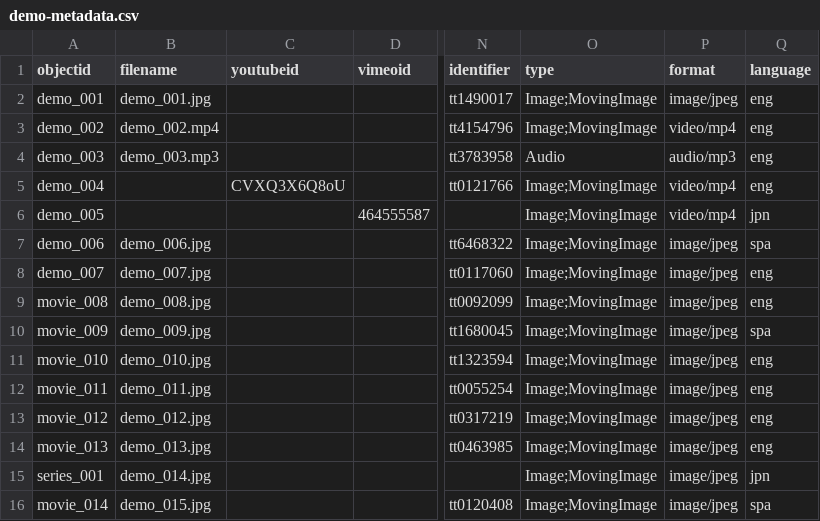
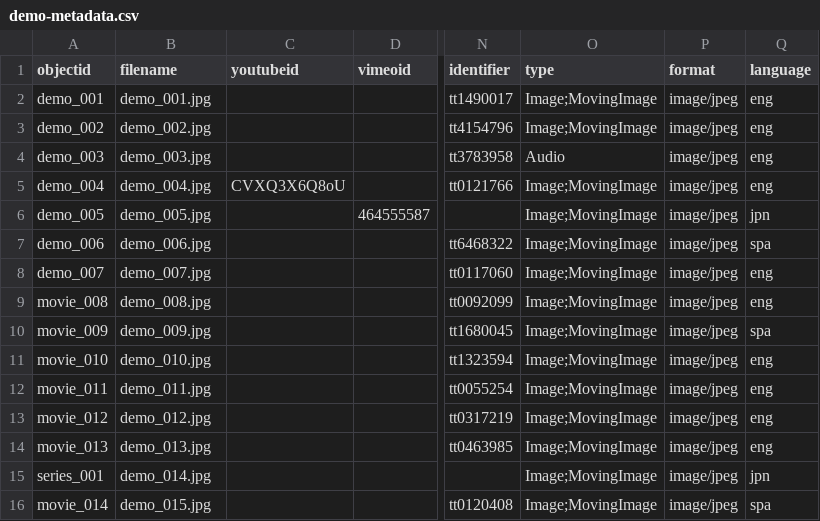
Before and after one commit to Acg-17/Pelis, a CSV file: _data/demo-metadata.csv, drawn as a sheet; only a part is shown, gaps mark what is left out; the diff names each change by its address in the sheet, - before the commit and + after, or states it on an @@ line.

Commit message:
Update demo-metadata.csv

```diff
--- a/_data/demo-metadata.csv
+++ b/_data/demo-metadata.csv
-B3 (filename): demo_002.mp4
+B3 (filename): demo_002.jpg
-P3 (format): video/mp4
+P3 (format): image/jpeg
-B4 (filename): demo_003.mp3
+B4 (filename): demo_003.jpg
-P4 (format): audio/mp3
+P4 (format): image/jpeg
-B5 (filename): (empty)
+B5 (filename): demo_004.jpg
-P5:P6 (format): video/mp4
+P5:P6 (format): image/jpeg
-B6 (filename): (empty)
+B6 (filename): demo_005.jpg
```
